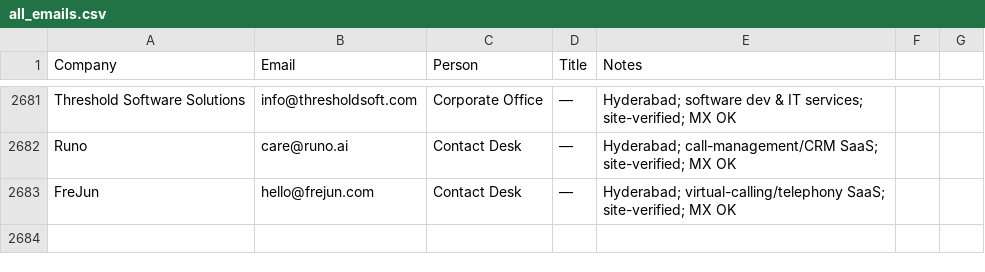
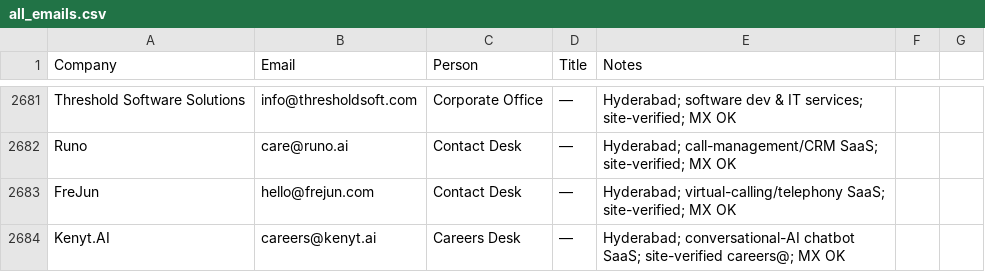
Before and after one commit to eeshsaxena/outreach-emails, a CSV file: industry/all_emails.csv, drawn as a sheet; only a part is shown, gaps mark what is left out.

```diff
--- a/industry/all_emails.csv
+++ b/industry/all_emails.csv
@@ -2683 +2683,2 @@ Runo,care@runo.ai,Contact Desk,—,Hyderabad; call-management/CRM SaaS; site-ver
 FreJun,hello@frejun.com,Contact Desk,—,Hyderabad; virtual-calling/telephony SaaS; site-verified; MX OK
+Kenyt.AI,careers@kenyt.ai,Careers Desk,—,Hyderabad; conversational-AI chatbot SaaS; site-verified careers@; MX OK
```
Also changed, not shown: industry/city/city_hyderabad_01.csv.
